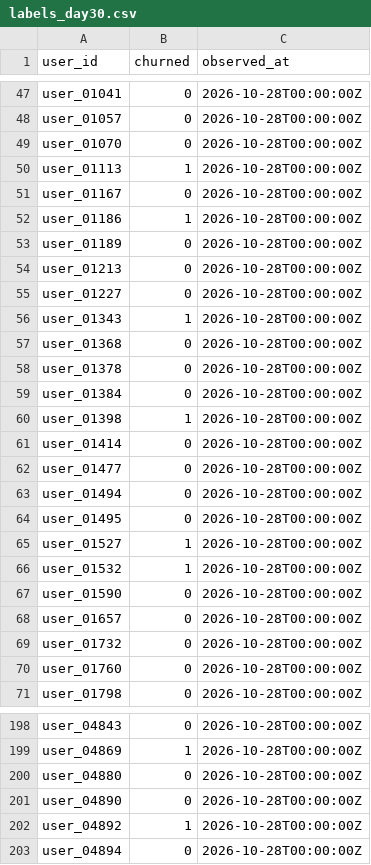
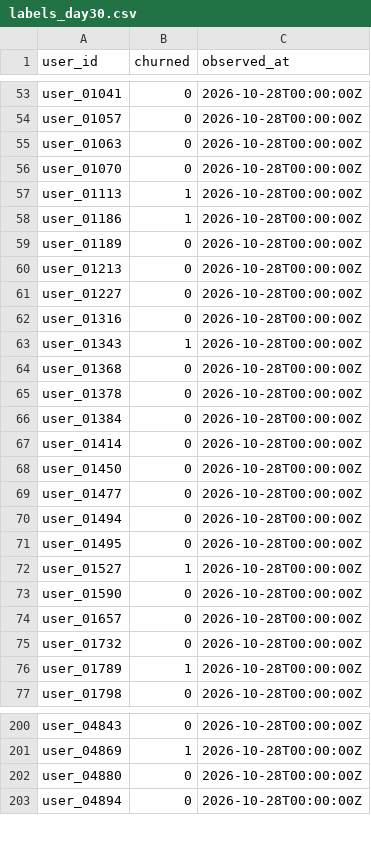
Before and after one commit to santoshshinde2012/retention-radar, a CSV file: data/use_cases/labels_day30.csv, drawn as a sheet; only a part is shown, gaps mark what is left out; removed rows and columns are numbered as before the commit, all else as after; the diff covers the shown part only; the diff names each change by its address in the sheet, - before the commit and + after, or states it on an @@ line.

```diff
--- a/data/use_cases/labels_day30.csv
+++ b/data/use_cases/labels_day30.csv
+row 55: user_01063 | 0 | 2026-10-28T00:00:00Z
-row 51: user_01167 | 0 | 2026-10-28T00:00:00Z
+row 62: user_01316 | 0 | 2026-10-28T00:00:00Z
-row 60: user_01398 | 1 | 2026-10-28T00:00:00Z
+row 68: user_01450 | 0 | 2026-10-28T00:00:00Z
-row 66: user_01532 | 1 | 2026-10-28T00:00:00Z
-row 70: user_01760 | 0 | 2026-10-28T00:00:00Z
+row 76: user_01789 | 1 | 2026-10-28T00:00:00Z
-row 201: user_04890 | 0 | 2026-10-28T00:00:00Z
-row 202: user_04892 | 1 | 2026-10-28T00:00:00Z
```
Also changed, not shown: 16 added rows, 14 removed rows and 4 edited cells elsewhere in this file, data/use_cases/review_decisions.csv, data/use_cases/weekly_batch.csv, 7 other files.
